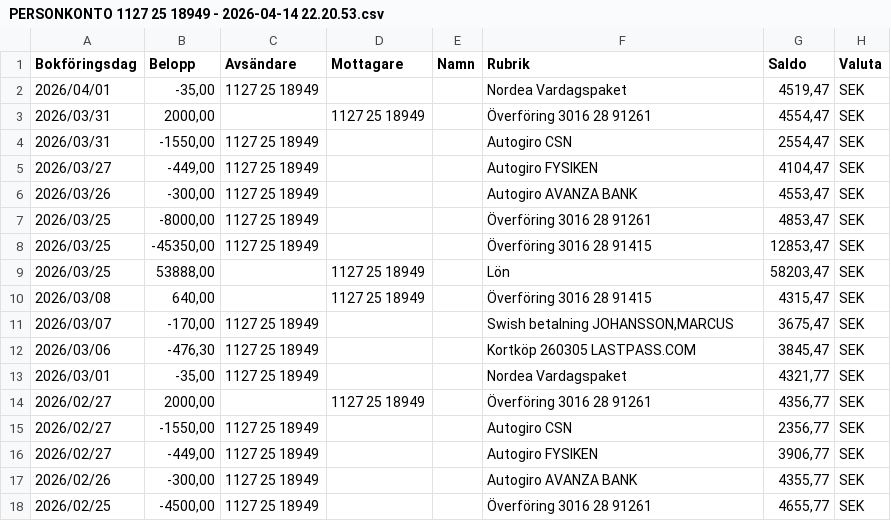
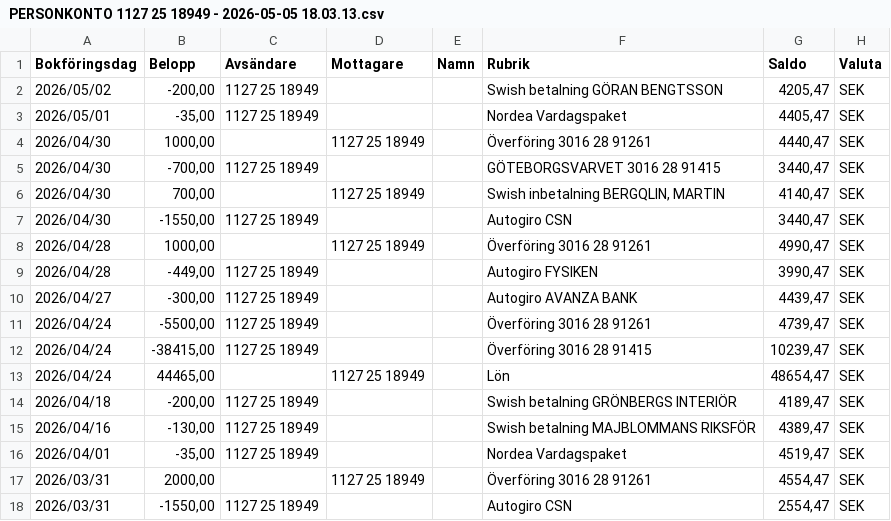
Before and after one commit to jimbengtsson1992/expenses_app, a CSV file: assets/data/PERSONKONTO 1127 25 18949 - 2026-05-05 18.03.13.csv (was assets/data/PERSONKONTO 1127 25 18949 - 2026-04-14 22.20.53.csv), drawn as a sheet; only a part is shown; the shorter side is filled out with more unchanged rows.

```diff
--- a/assets/data/PERSONKONTO 1127 25 18949 - 2026-04-14 22.20.53.csv
+++ b/assets/data/PERSONKONTO 1127 25 18949 - 2026-05-05 18.03.13.csv
@@ -1,2 +1,16 @@
 Bokföringsdag;Belopp;Avsändare;Mottagare;Namn;Rubrik;Saldo;Valuta;
+2026/05/02;-200,00;1127 25 18949;;;Swish betalning GÖRAN BENGTSSON;4205,47;SEK;
+2026/05/01;-35,00;1127 25 18949;;;Nordea Vardagspaket;4405,47;SEK;
+2026/04/30;1000,00;;1127 25 18949;;Överföring 3016 28 91261;4440,47;SEK;
+2026/04/30;-700,00;1127 25 18949;;;GÖTEBORGSVARVET 3016 28 91415;3440,47;SEK;
+2026/04/30;700,00;;1127 25 18949;;Swish inbetalning BERGQLIN, MARTIN;4140,47;SEK;
+2026/04/30;-1550,00;1127 25 18949;;;Autogiro CSN;3440,47;SEK;
+2026/04/28;1000,00;;1127 25 18949;;Överföring 3016 28 91261;4990,47;SEK;
+2026/04/28;-449,00;1127 25 18949;;;Autogiro FYSIKEN;3990,47;SEK;
+2026/04/27;-300,00;1127 25 18949;;;Autogiro AVANZA BANK;4439,47;SEK;
+2026/04/24;-5500,00;1127 25 18949;;;Överföring 3016 28 91261;4739,47;SEK;
+2026/04/24;-38415,00;1127 25 18949;;;Överföring 3016 28 91415;10239,47;SEK;
+2026/04/24;44465,00;;1127 25 18949;;Lön;48654,47;SEK;
+2026/04/18;-200,00;1127 25 18949;;;Swish betalning GRÖNBERGS INTERIÖR;4189,47;SEK;
+2026/04/16;-130,00;1127 25 18949;;;Swish betalning MAJBLOMMANS RIKSFÖR;4389,47;SEK;
 2026/04/01;-35,00;1127 25 18949;;;Nordea Vardagspaket;4519,47;SEK;
```
Also changed, not shown: assets/data/PERSONKONTO 3016 05 24377 - 2026-05-05 18.03.20.csv, assets/data/SPARKONTO 3016 28 91261 - 2026-05-05 18.03.26.csv, 2 other files.
